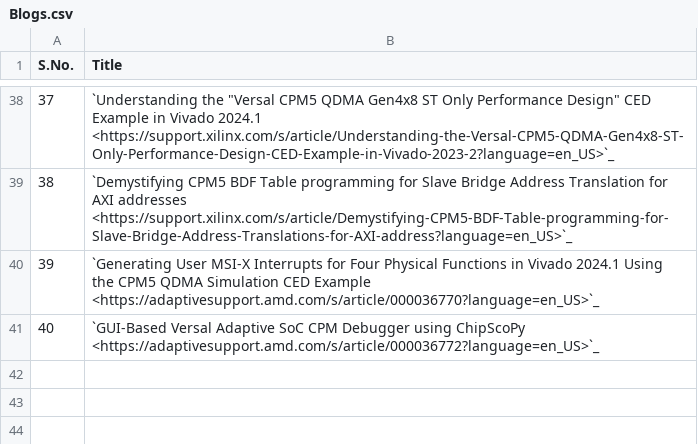
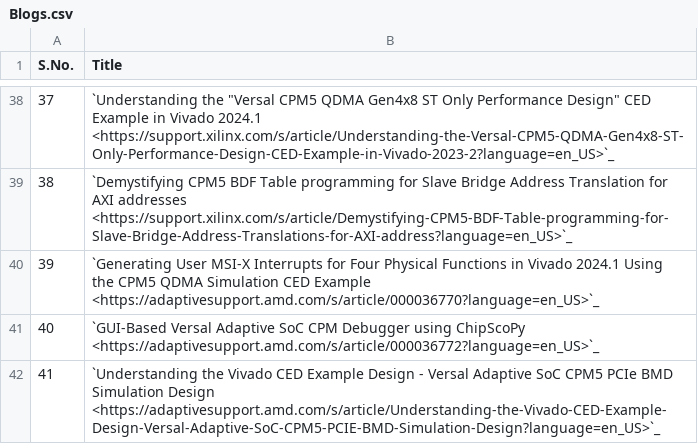
Before and after one commit to Xilinx/pcie-debug-kmap, a CSV file: pciedebug/source/docs/PCIe_Collaterals/csv/Blogs.csv, drawn as a sheet; only a part is shown, gaps mark what is left out.

Commit message:
Updated Blogs.csv

```diff
--- a/pciedebug/source/docs/PCIe_Collaterals/csv/Blogs.csv
+++ b/pciedebug/source/docs/PCIe_Collaterals/csv/Blogs.csv
@@ -41 +41,2 @@ S.No.,Title
 40,`GUI-Based Versal Adaptive SoC CPM Debugger using ChipScoPy <https://adaptivesupport.amd.com/s/article/000036772?language=en_US>`_
+41,`Understanding the Vivado CED Example Design - Versal Adaptive SoC CPM5 PCIe BMD Simulation Design <https://adaptivesupport.amd.com/s/article/Understanding-the-Vivado-CED-Example-Design-Versal-Adaptive-SoC-CPM5-PCIE-BMD-Simulation-Design?language=en_US>`_
```
